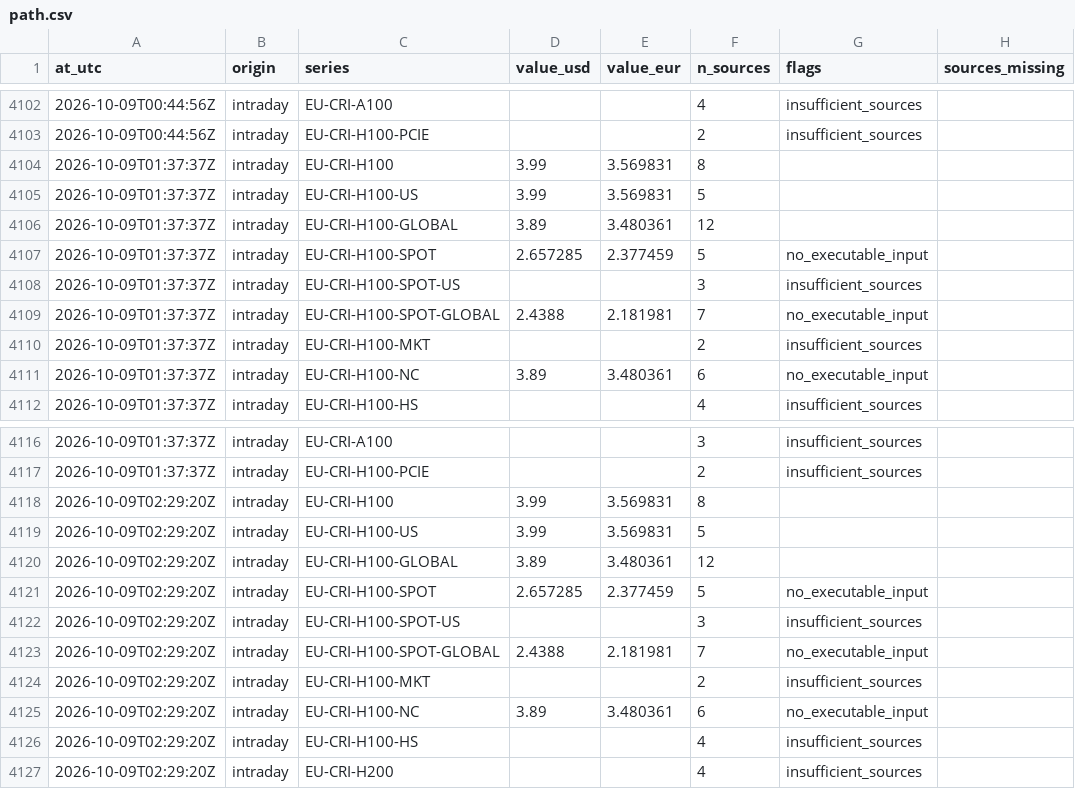
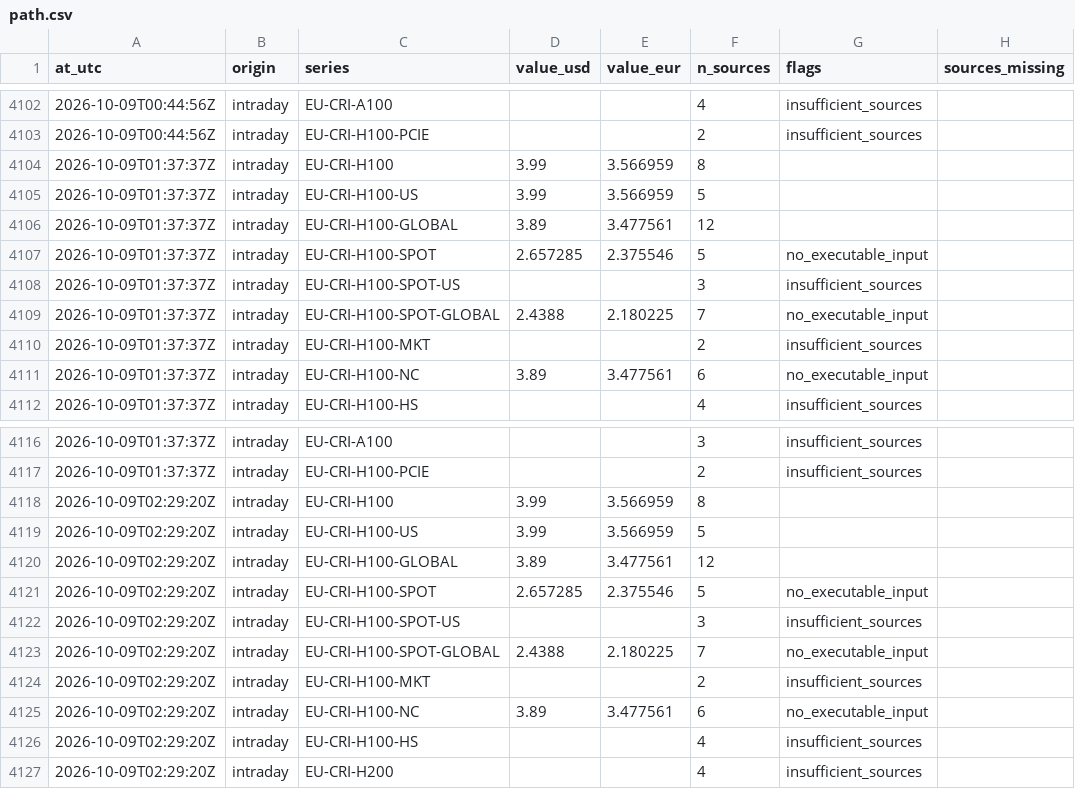
Before and after one commit to markrusch/Compute-Indices, a CSV file: site/data/intraday/path.csv, drawn as a sheet; only a part is shown, gaps mark what is left out; the diff covers the shown part only.

```diff
--- a/site/data/intraday/path.csv
+++ b/site/data/intraday/path.csv
@@ -4103,10 +4103,10 @@ at_utc,origin,series,value_usd,value_eur,n_sources,flags,sources_missing
 2026-10-09T00:44:56Z,intraday,EU-CRI-H100-PCIE,,,2,insufficient_sources,
-2026-10-09T01:37:37Z,intraday,EU-CRI-H100,3.99,3.569831,8,,
-2026-10-09T01:37:37Z,intraday,EU-CRI-H100-US,3.99,3.569831,5,,
-2026-10-09T01:37:37Z,intraday,EU-CRI-H100-GLOBAL,3.89,3.480361,12,,
-2026-10-09T01:37:37Z,intraday,EU-CRI-H100-SPOT,2.657285,2.377459,5,no_executable_input,
+2026-10-09T01:37:37Z,intraday,EU-CRI-H100,3.99,3.566959,8,,
+2026-10-09T01:37:37Z,intraday,EU-CRI-H100-US,3.99,3.566959,5,,
+2026-10-09T01:37:37Z,intraday,EU-CRI-H100-GLOBAL,3.89,3.477561,12,,
+2026-10-09T01:37:37Z,intraday,EU-CRI-H100-SPOT,2.657285,2.375546,5,no_executable_input,
 2026-10-09T01:37:37Z,intraday,EU-CRI-H100-SPOT-US,,,3,insufficient_sources,
-2026-10-09T01:37:37Z,intraday,EU-CRI-H100-SPOT-GLOBAL,2.4388,2.181981,7,no_executable_input,
+2026-10-09T01:37:37Z,intraday,EU-CRI-H100-SPOT-GLOBAL,2.4388,2.180225,7,no_executable_input,
 2026-10-09T01:37:37Z,intraday,EU-CRI-H100-MKT,,,2,insufficient_sources,
-2026-10-09T01:37:37Z,intraday,EU-CRI-H100-NC,3.89,3.480361,6,no_executable_input,
+2026-10-09T01:37:37Z,intraday,EU-CRI-H100-NC,3.89,3.477561,6,no_executable_input,
 2026-10-09T01:37:37Z,intraday,EU-CRI-H100-HS,,,4,insufficient_sources,
@@ -4117,10 +4117,10 @@ at_utc,origin,series,value_usd,value_eur,n_sources,flags,sources_missing
 2026-10-09T01:37:37Z,intraday,EU-CRI-H100-PCIE,,,2,insufficient_sources,
-2026-10-09T02:29:20Z,intraday,EU-CRI-H100,3.99,3.569831,8,,
-2026-10-09T02:29:20Z,intraday,EU-CRI-H100-US,3.99,3.569831,5,,
-2026-10-09T02:29:20Z,intraday,EU-CRI-H100-GLOBAL,3.89,3.480361,12,,
-2026-10-09T02:29:20Z,intraday,EU-CRI-H100-SPOT,2.657285,2.377459,5,no_executable_input,
+2026-10-09T02:29:20Z,intraday,EU-CRI-H100,3.99,3.566959,8,,
+2026-10-09T02:29:20Z,intraday,EU-CRI-H100-US,3.99,3.566959,5,,
+2026-10-09T02:29:20Z,intraday,EU-CRI-H100-GLOBAL,3.89,3.477561,12,,
+2026-10-09T02:29:20Z,intraday,EU-CRI-H100-SPOT,2.657285,2.375546,5,no_executable_input,
 2026-10-09T02:29:20Z,intraday,EU-CRI-H100-SPOT-US,,,3,insufficient_sources,
-2026-10-09T02:29:20Z,intraday,EU-CRI-H100-SPOT-GLOBAL,2.4388,2.181981,7,no_executable_input,
+2026-10-09T02:29:20Z,intraday,EU-CRI-H100-SPOT-GLOBAL,2.4388,2.180225,7,no_executable_input,
 2026-10-09T02:29:20Z,intraday,EU-CRI-H100-MKT,,,2,insufficient_sources,
-2026-10-09T02:29:20Z,intraday,EU-CRI-H100-NC,3.89,3.480361,6,no_executable_input,
+2026-10-09T02:29:20Z,intraday,EU-CRI-H100-NC,3.89,3.477561,6,no_executable_input,
 2026-10-09T02:29:20Z,intraday,EU-CRI-H100-HS,,,4,insufficient_sources,
```
Also changed, not shown: 14 added rows and 54 edited cells elsewhere in this file, site/data/intraday/constituents.csv, 4 other files.
